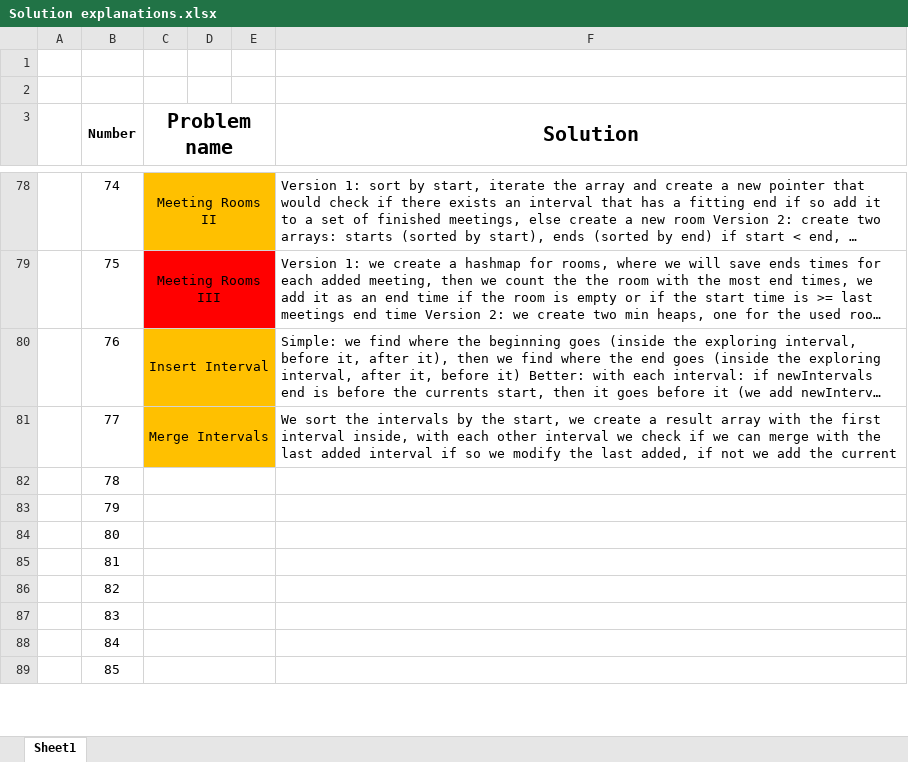
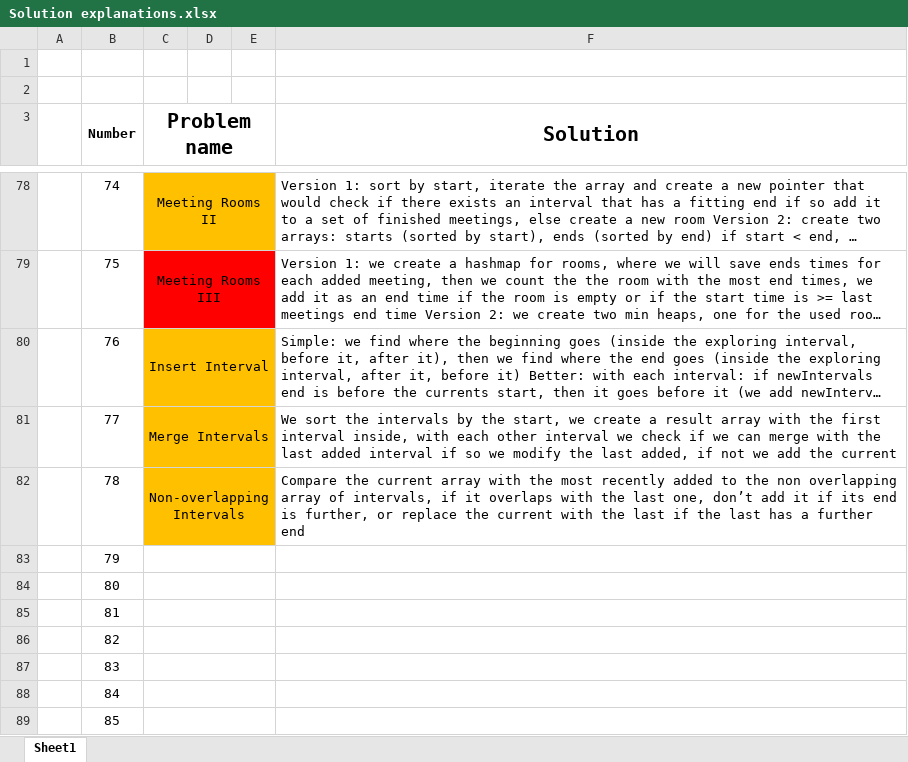
Before and after one commit to AinisALaur/Daily-HackerRank-NeetCode-challenges, an Excel workbook: Solution explanations.xlsx, sheet Sheet1, drawn as a sheet; only a part is shown, gaps mark what is left out; long unchanged cells end in …; values as stored, in another font and other column widths than the file's, no borders; the diff names each change by its address in the sheet, - before the commit and + after, or states it on an @@ line.

Commit message:
Added challenge 6 explanation (number 78)

```diff
--- a/Solution explanations.xlsx (sheet Sheet1)
+++ b/Solution explanations.xlsx (sheet Sheet1)
-C82 (Problem name): (empty)
+C82 (Problem name): Non-overlapping Intervals
-C82:E82 fill: none
+C82:E82 fill: #FFC000
-F82 (Solution): (empty)
+F82 (Solution): Compare the current array with the most recently added to the non overlapping array of intervals, if it overlaps with the last one, don’t add it if its end is further, or replace the current with the last if the last has a further end
```
